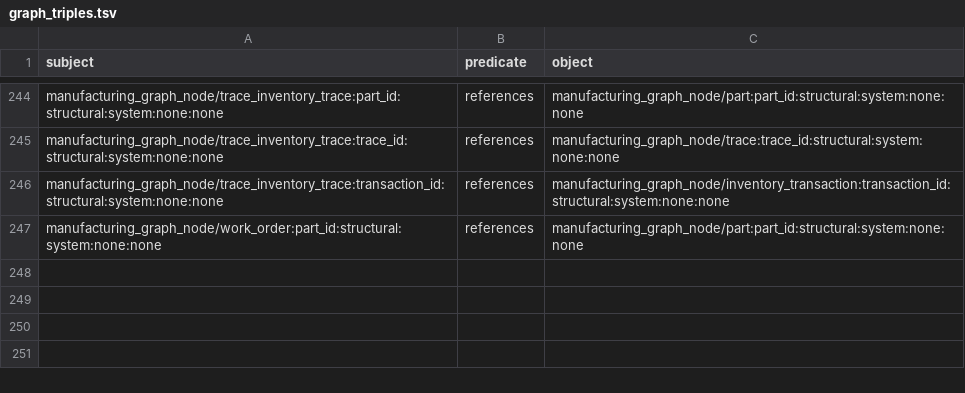
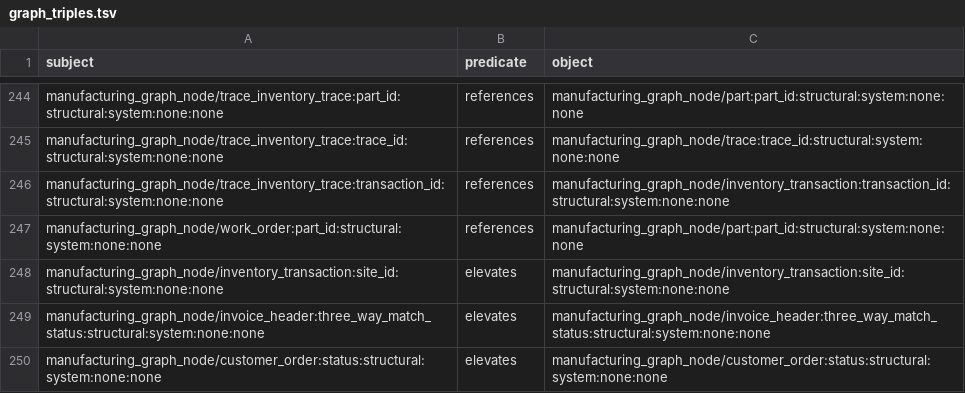
Before and after one commit to wmthompson1/product-ontime-analysis, a TSV file: replit_integrations/graph_triples.tsv, drawn as a sheet; only a part is shown, gaps mark what is left out; the diff names each change by its address in the sheet, - before the commit and + after, or states it on an @@ line.

```diff
--- a/replit_integrations/graph_triples.tsv
+++ b/replit_integrations/graph_triples.tsv
+row 248: manufacturing_graph_node/inventory_transaction:site_id:structural:system:none:none | elevates | manufacturing_graph_node/inventory_transaction:site_id:structural:system:none:none
+row 249: manufacturing_graph_node/invoice_header:three_way_match_status:structural:system:none:none | elevates | manufacturing_graph_node/invoice_header:three_way_match_status:structural:system:none:none
+row 250: manufacturing_graph_node/customer_order:status:structural:system:none:none | elevates | manufacturing_graph_node/customer_order:status:structural:system:none:none
```
Also changed, not shown: 4 other files.
